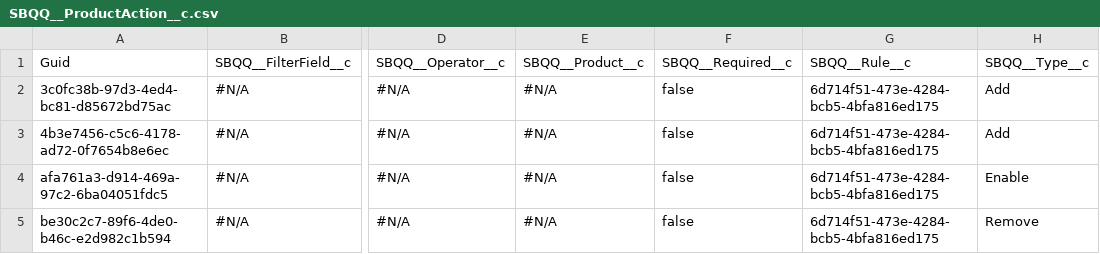
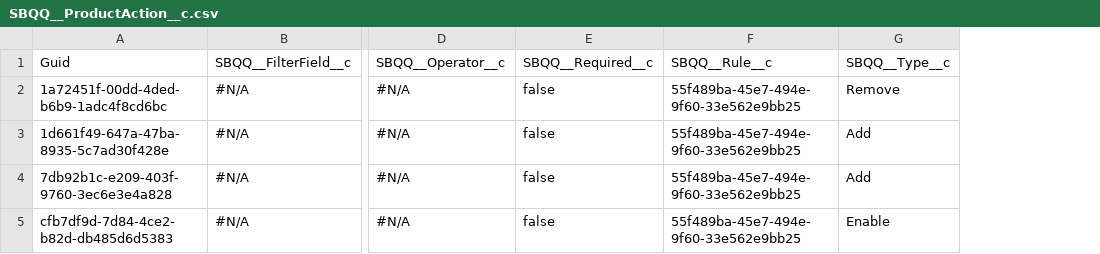
Before and after one commit to mkumbat/AppOps-Demo, a CSV file: SBQQ__ProductAction__c.csv, drawn as a sheet; only a part is shown, gaps mark what is left out; removed rows and columns are numbered as before the commit, all else as after; the diff names each change by its address in the sheet, - before the commit and + after, or states it on an @@ line.

```diff
--- a/SBQQ__ProductAction__c.csv
+++ b/SBQQ__ProductAction__c.csv
-column A, rows 1-4: Guid | 3c0fc38b-97d3-4ed4-bc81-d85672bd75ac | 4b3e7456-c5c6-4178-ad72-0f7654b8e6ec | afa761a3-d914-469a-97c2-6ba04051fdc5
+column A, row 1: Guid; rows 3-5: 1d661f49-647a-47ba-8935-5c7ad30f428e | 7db92b1c-e209-403f-9760-3ec6e3e4a828 | cfb7df9d-7d84-4ce2-b82d-db485d6d5383
-column E, rows 1-4: SBQQ__Product__c | #N/A | #N/A | #N/A
-column G, rows 1-4: SBQQ__Rule__c | 6d714f51-473e-4284-bcb5-4bfa816ed175 | 6d714f51-473e-4284-bcb5-4bfa816ed175 | 6d714f51-473e-4284-bcb5-4bfa816ed175
+column F, row 1: SBQQ__Rule__c; rows 3-5: all 55f489ba-45e7-494e-9f60-33e562e9bb25
@@ row 5 moved to row 2: 1a72451f-00dd-4ded-b6b9-1adc4f8cd6bc @@
```
Also changed, not shown: SBQQ__LineColumn__c.csv, SBQQ__ProductFeature__c.csv, 51 other files.
